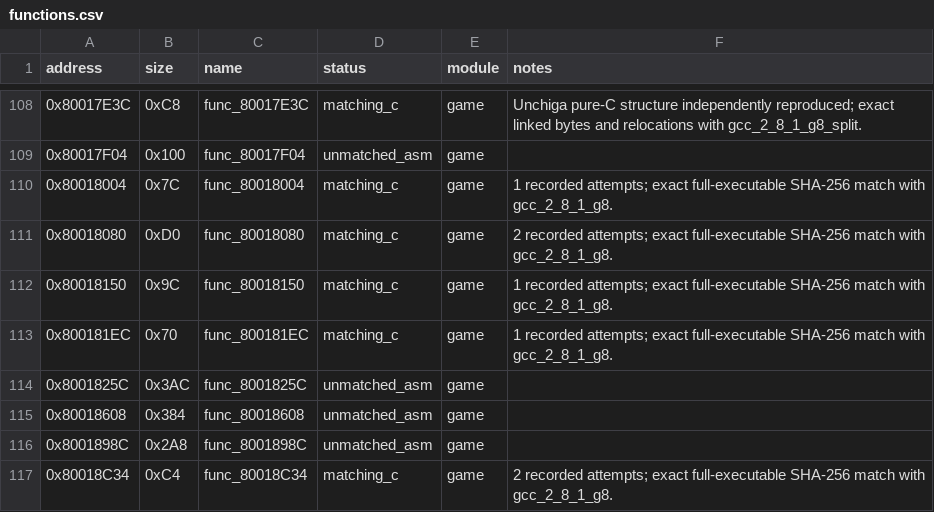
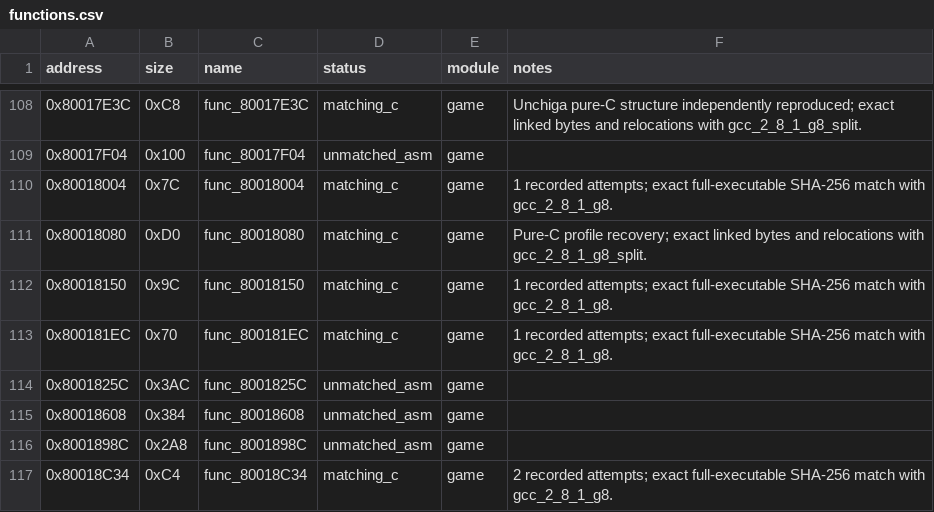
Before and after one commit to MaChInEgUn3/memories-decomp, a CSV file: config/slus_01411/functions.csv, drawn as a sheet; only a part is shown, gaps mark what is left out.

```diff
--- a/config/slus_01411/functions.csv
+++ b/config/slus_01411/functions.csv
@@ -110,3 +110,3 @@ address,size,name,status,module,notes
 0x80018004,0x7C,func_80018004,matching_c,game,1 recorded attempts; exact full-executable SHA-256 match with gcc_2_8_1_g8.
-0x80018080,0xD0,func_80018080,matching_c,game,2 recorded attempts; exact full-executable SHA-256 match with gcc_2_8_1_g8.
+0x80018080,0xD0,func_80018080,matching_c,game,Pure-C profile recovery; exact linked bytes and relocations with gcc_2_8_1_g8_split.
 0x80018150,0x9C,func_80018150,matching_c,game,1 recorded attempts; exact full-executable SHA-256 match with gcc_2_8_1_g8.
```
Also changed, not shown: config/slus_01411/external_attempts.csv, 2 other files.
